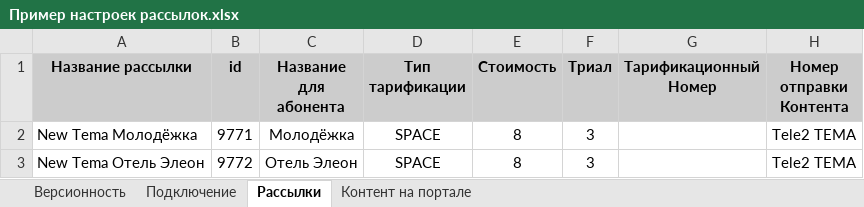
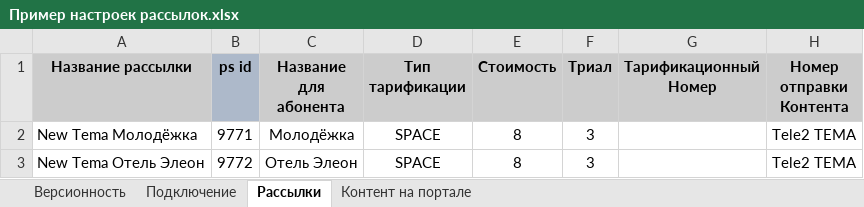
Before and after one commit to AlexanderUkhta/subscribegenerator, an Excel workbook: src/main/resources/Пример настроек рассылок.xlsx, sheet Рассылки, drawn as a sheet; only a part is shown; values as stored, in another font and other column widths than the file's, no borders; the diff names each change by its address in the sheet, - before the commit and + after, or states it on an @@ line.

```diff
--- a/src/main/resources/Пример настроек рассылок.xlsx (sheet Рассылки)
+++ b/src/main/resources/Пример настроек рассылок.xlsx (sheet Рассылки)
-B1: id
+B1: ps id
-B1 fill: #CCCCCC
+B1 fill: #ADB9CA
```
Also changed, not shown: 4 other files.
